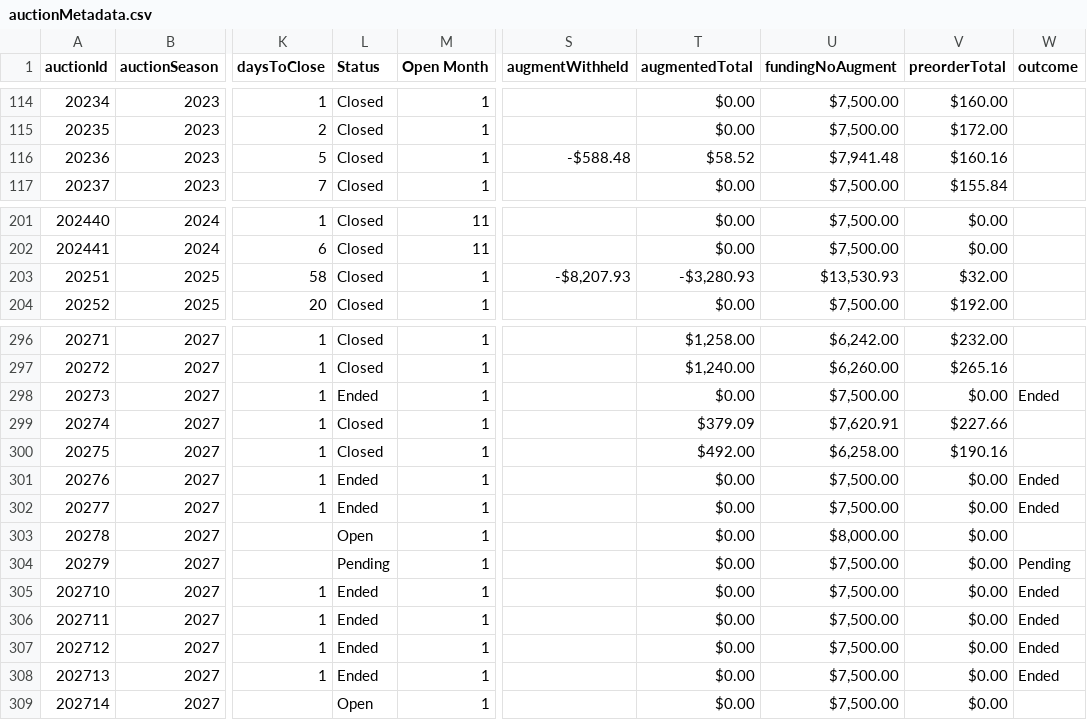
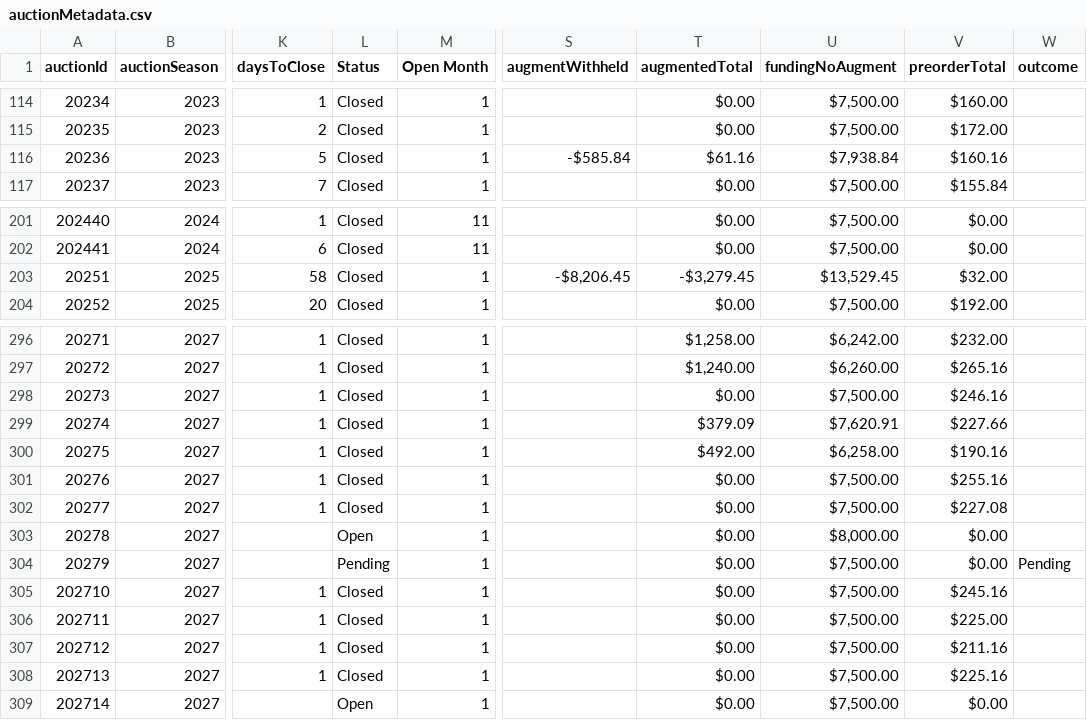
Before and after one commit to mjdomask-jpg/trueDungeonAuctionPrices, a CSV file: public/data/auctionMetadata.csv, drawn as a sheet; only a part is shown, gaps mark what is left out; the diff names each change by its address in the sheet, - before the commit and + after, or states it on an @@ line.

Commit message:
Publish from sheet: 4 data files
  auctionMetadata.csv: 312 -> 312 rows
  prices.csv: 8196 -> 8453 rows
  contextItems.csv: 824 -> 824 rows
  rawPricesData.csv: 19104 -> 20229 rows

Exported by apps-script/publishToSite.gs 2026-09-20.1.

```diff
--- a/public/data/auctionMetadata.csv
+++ b/public/data/auctionMetadata.csv
-S116 (augmentWithheld): -$588.48
+S116 (augmentWithheld): -$585.84
-T116 (augmentedTotal): $58.52
+T116 (augmentedTotal): $61.16
-U116 (fundingNoAugment): $7,941.48
+U116 (fundingNoAugment): $7,938.84
-S203 (augmentWithheld): -$8,207.93
+S203 (augmentWithheld): -$8,206.45
-T203 (augmentedTotal): -$3,280.93
+T203 (augmentedTotal): -$3,279.45
-U203 (fundingNoAugment): $13,530.93
+U203 (fundingNoAugment): $13,529.45
-L298 (Status): Ended
+L298 (Status): Closed
-V298 (preorderTotal): $0.00
+V298 (preorderTotal): $246.16
-W298 (outcome): Ended
+W298 (outcome): (empty)
-L301:L302 (Status): Ended
+L301:L302 (Status): Closed
-V301 (preorderTotal): $0.00
+V301 (preorderTotal): $255.16
-W301:W302 (outcome): Ended
+W301:W302 (outcome): (empty)
-V302 (preorderTotal): $0.00
+V302 (preorderTotal): $227.08
-L305:L308 (Status): Ended
+L305:L308 (Status): Closed
-V305 (preorderTotal): $0.00
+V305 (preorderTotal): $245.16
-W305:W308 (outcome): Ended
+W305:W308 (outcome): (empty)
-V306 (preorderTotal): $0.00
+V306 (preorderTotal): $225.00
-V307 (preorderTotal): $0.00
+V307 (preorderTotal): $211.16
-V308 (preorderTotal): $0.00
+V308 (preorderTotal): $225.16
```
Also changed, not shown: public/data/contextItems.csv, 2 other files.
